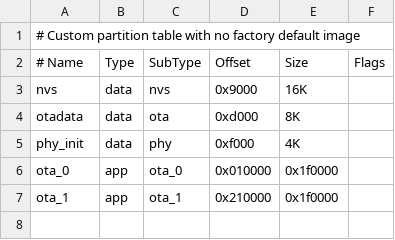
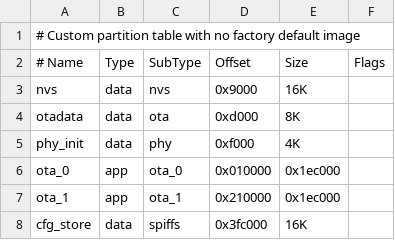
Before and after one commit to mwick83/irrigation_ctrl, a CSV file: partitions.csv, drawn as a sheet.

Commit message:
Prepared config store partition for SPIFFS
Currently unused, but will be used to store the configuration later.

```diff
--- a/partitions.csv
+++ b/partitions.csv
@@ -5,3 +5,4 @@ otadata,data,ota,0xd000,8K,
 phy_init,data,phy,0xf000,4K,
-ota_0,app,ota_0,0x010000,0x1f0000,
-ota_1,app,ota_1,0x210000,0x1f0000,
+ota_0,app,ota_0,0x010000,0x1ec000,
+ota_1,app,ota_1,0x210000,0x1ec000,
+cfg_store,data,spiffs,0x3fc000,16K,
```
